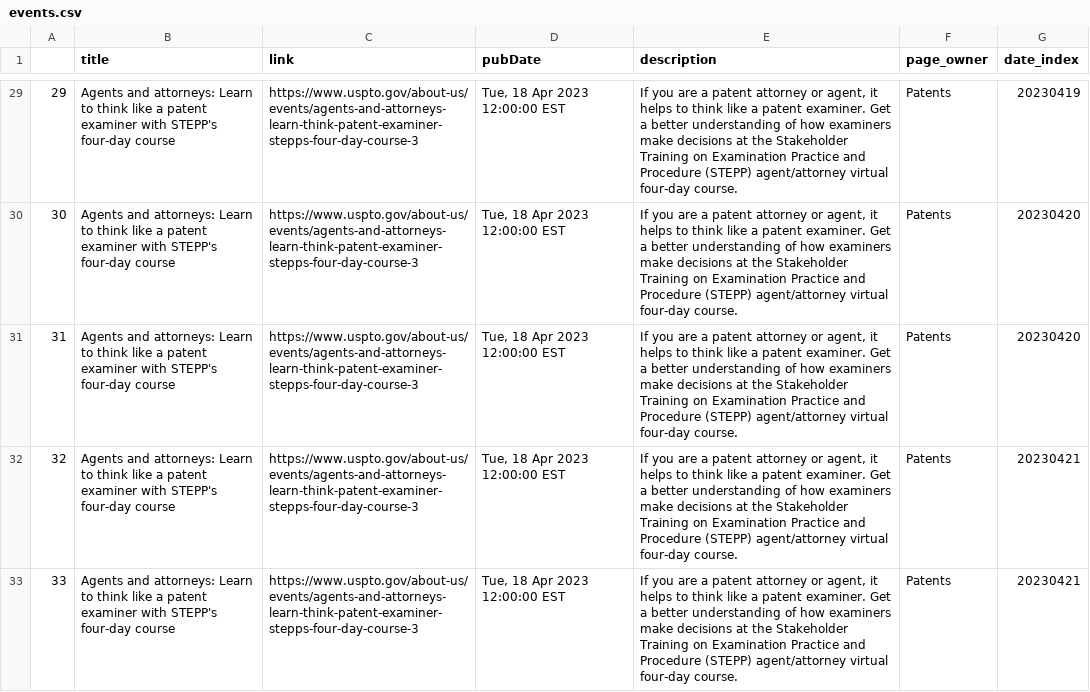
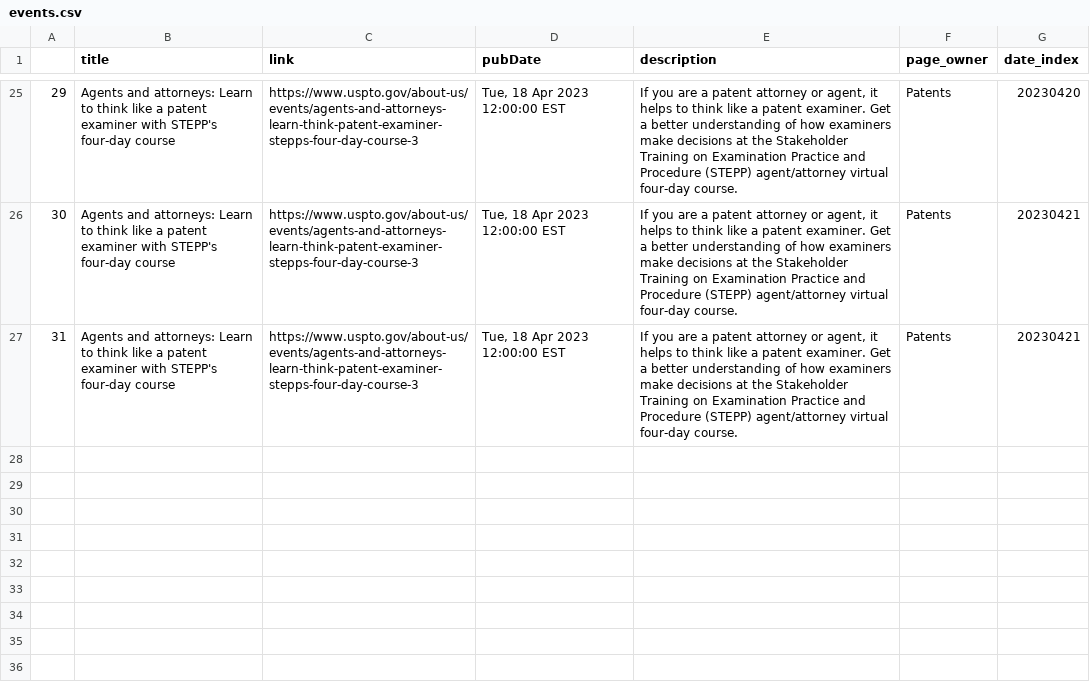
Before and after one commit to kekoziar/ptrc, a CSV file: data/events.csv, drawn as a sheet; only a part is shown, gaps mark what is left out; the diff covers the shown part only.

```diff
--- a/data/events.csv
+++ b/data/events.csv
@@ -29,5 +25,3 @@
-29,Agents and attorneys: Learn to think like a patent examiner with STEPP's four-day course,https://www.uspto.gov/about-us/events/agents-and-attorneys-learn-think-patent-examiner-stepps-four-day-course-3,"Tue, 18 Apr 2023 12:00:00 EST","If you are a patent attorney or agent, it helps to think like a patent examiner. Get a better understanding of how examiners make decisions at the Stakeholder Training on Examination Practice and Procedure (STEPP) agent/attorney virtual four-day course.",Patents,20230419
-30,Agents and attorneys: Learn to think like a patent examiner with STEPP's four-day course,https://www.uspto.gov/about-us/events/agents-and-attorneys-learn-think-patent-examiner-stepps-four-day-course-3,"Tue, 18 Apr 2023 12:00:00 EST","If you are a patent attorney or agent, it helps to think like a patent examiner. Get a better understanding of how examiners make decisions at the Stakeholder Training on Examination Practice and Procedure (STEPP) agent/attorney virtual four-day course.",Patents,20230420
-31,Agents and attorneys: Learn to think like a patent examiner with STEPP's four-day course,https://www.uspto.gov/about-us/events/agents-and-attorneys-learn-think-patent-examiner-stepps-four-day-course-3,"Tue, 18 Apr 2023 12:00:00 EST","If you are a patent attorney or agent, it helps to think like a patent examiner. Get a better understanding of how examiners make decisions at the Stakeholder Training on Examination Practice and Procedure (STEPP) agent/attorney virtual four-day course.",Patents,20230420
-32,Agents and attorneys: Learn to think like a patent examiner with STEPP's four-day course,https://www.uspto.gov/about-us/events/agents-and-attorneys-learn-think-patent-examiner-stepps-four-day-course-3,"Tue, 18 Apr 2023 12:00:00 EST","If you are a patent attorney or agent, it helps to think like a patent examiner. Get a better understanding of how examiners make decisions at the Stakeholder Training on Examination Practice and Procedure (STEPP) agent/attorney virtual four-day course.",Patents,20230421
-33,Agents and attorneys: Learn to think like a patent examiner with STEPP's four-day course,https://www.uspto.gov/about-us/events/agents-and-attorneys-learn-think-patent-examiner-stepps-four-day-course-3,"Tue, 18 Apr 2023 12:00:00 EST","If you are a patent attorney or agent, it helps to think like a patent examiner. Get a better understanding of how examiners make decisions at the Stakeholder Training on Examination Practice and Procedure (STEPP) agent/attorney virtual four-day course.",Patents,20230421
+29,Agents and attorneys: Learn to think like a patent examiner with STEPP's four-day course,https://www.uspto.gov/about-us/events/agents-and-attorneys-learn-think-patent-examiner-stepps-four-day-course-3,"Tue, 18 Apr 2023 12:00:00 EST","If you are a patent attorney or agent, it helps to think like a patent examiner. Get a better understanding of how examiners make decisions at the Stakeholder Training on Examination Practice and Procedure (STEPP) agent/attorney virtual four-day course.",Patents,20230420
+30,Agents and attorneys: Learn to think like a patent examiner with STEPP's four-day course,https://www.uspto.gov/about-us/events/agents-and-attorneys-learn-think-patent-examiner-stepps-four-day-course-3,"Tue, 18 Apr 2023 12:00:00 EST","If you are a patent attorney or agent, it helps to think like a patent examiner. Get a better understanding of how examiners make decisions at the Stakeholder Training on Examination Practice and Procedure (STEPP) agent/attorney virtual four-day course.",Patents,20230421
+31,Agents and attorneys: Learn to think like a patent examiner with STEPP's four-day course,https://www.uspto.gov/about-us/events/agents-and-attorneys-learn-think-patent-examiner-stepps-four-day-course-3,"Tue, 18 Apr 2023 12:00:00 EST","If you are a patent attorney or agent, it helps to think like a patent examiner. Get a better understanding of how examiners make decisions at the Stakeholder Training on Examination Practice and Procedure (STEPP) agent/attorney virtual four-day course.",Patents,20230421
```
Also changed, not shown: 2 added rows, 6 removed rows and 27 edited cells elsewhere in this file, 4 other files.
